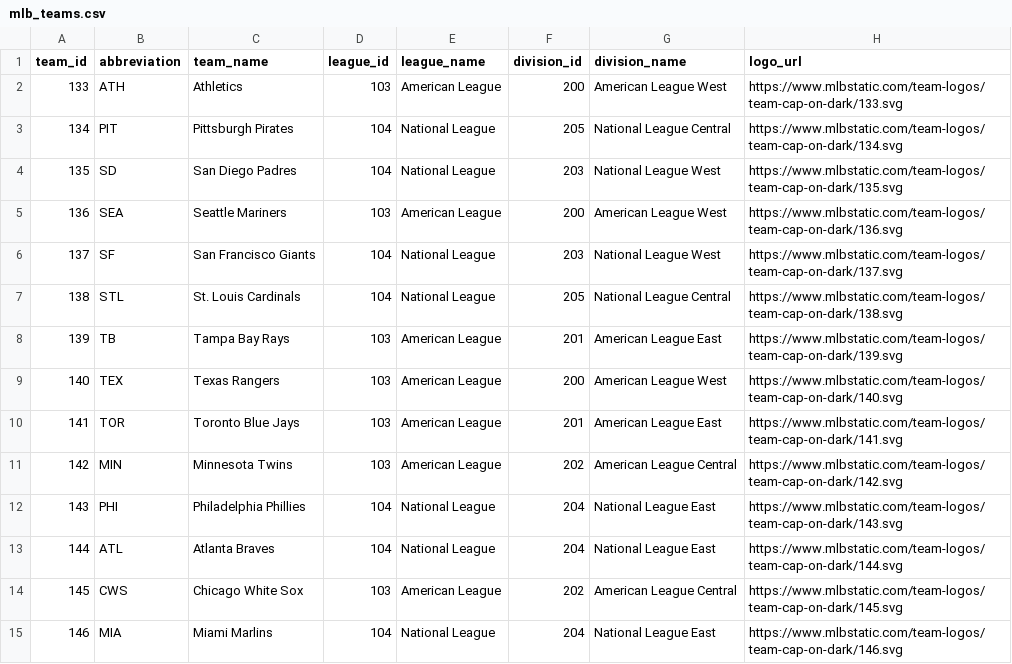
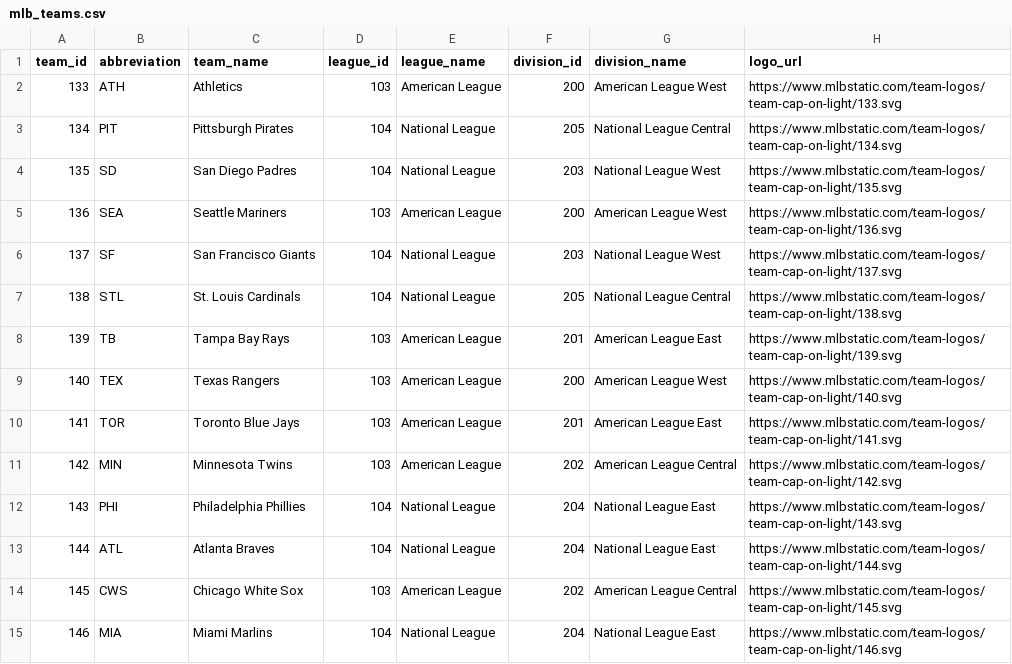
Before and after one commit to evan-knop/Whats-On-Tonight, a CSV file: mlb_teams.csv, drawn as a sheet; only a part is shown; the diff covers the shown part only.

Commit message:
fixed logos not showing up

```diff
--- a/mlb_teams.csv
+++ b/mlb_teams.csv
@@ -1,15 +1,15 @@
 team_id,abbreviation,team_name,league_id,league_name,division_id,division_name,logo_url
-133,ATH,Athletics,103,American League,200,American League West,https://www.mlbstatic.com/team-logos/team-cap-on-dark/133.svg
-134,PIT,Pittsburgh Pirates,104,National League,205,National League Central,https://www.mlbstatic.com/team-logos/team-cap-on-dark/134.svg
-135,SD,San Diego Padres,104,National League,203,National League West,https://www.mlbstatic.com/team-logos/team-cap-on-dark/135.svg
-136,SEA,Seattle Mariners,103,American League,200,American League West,https://www.mlbstatic.com/team-logos/team-cap-on-dark/136.svg
-137,SF,San Francisco Giants,104,National League,203,National League West,https://www.mlbstatic.com/team-logos/team-cap-on-dark/137.svg
-138,STL,St. Louis Cardinals,104,National League,205,National League Central,https://www.mlbstatic.com/team-logos/team-cap-on-dark/138.svg
-139,TB,Tampa Bay Rays,103,American League,201,American League East,https://www.mlbstatic.com/team-logos/team-cap-on-dark/139.svg
-140,TEX,Texas Rangers,103,American League,200,American League West,https://www.mlbstatic.com/team-logos/team-cap-on-dark/140.svg
-141,TOR,Toronto Blue Jays,103,American League,201,American League East,https://www.mlbstatic.com/team-logos/team-cap-on-dark/141.svg
-142,MIN,Minnesota Twins,103,American League,202,American League Central,https://www.mlbstatic.com/team-logos/team-cap-on-dark/142.svg
-143,PHI,Philadelphia Phillies,104,National League,204,National League East,https://www.mlbstatic.com/team-logos/team-cap-on-dark/143.svg
-144,ATL,Atlanta Braves,104,National League,204,National League East,https://www.mlbstatic.com/team-logos/team-cap-on-dark/144.svg
-145,CWS,Chicago White Sox,103,American League,202,American League Central,https://www.mlbstatic.com/team-logos/team-cap-on-dark/145.svg
-146,MIA,Miami Marlins,104,National League,204,National League East,https://www.mlbstatic.com/team-logos/team-cap-on-dark/146.svg
+133,ATH,Athletics,103,American League,200,American League West,https://www.mlbstatic.com/team-logos/team-cap-on-light/133.svg
+134,PIT,Pittsburgh Pirates,104,National League,205,National League Central,https://www.mlbstatic.com/team-logos/team-cap-on-light/134.svg
+135,SD,San Diego Padres,104,National League,203,National League West,https://www.mlbstatic.com/team-logos/team-cap-on-light/135.svg
+136,SEA,Seattle Mariners,103,American League,200,American League West,https://www.mlbstatic.com/team-logos/team-cap-on-light/136.svg
+137,SF,San Francisco Giants,104,National League,203,National League West,https://www.mlbstatic.com/team-logos/team-cap-on-light/137.svg
+138,STL,St. Louis Cardinals,104,National League,205,National League Central,https://www.mlbstatic.com/team-logos/team-cap-on-light/138.svg
+139,TB,Tampa Bay Rays,103,American League,201,American League East,https://www.mlbstatic.com/team-logos/team-cap-on-light/139.svg
+140,TEX,Texas Rangers,103,American League,200,American League West,https://www.mlbstatic.com/team-logos/team-cap-on-light/140.svg
+141,TOR,Toronto Blue Jays,103,American League,201,American League East,https://www.mlbstatic.com/team-logos/team-cap-on-light/141.svg
+142,MIN,Minnesota Twins,103,American League,202,American League Central,https://www.mlbstatic.com/team-logos/team-cap-on-light/142.svg
+143,PHI,Philadelphia Phillies,104,National League,204,National League East,https://www.mlbstatic.com/team-logos/team-cap-on-light/143.svg
+144,ATL,Atlanta Braves,104,National League,204,National League East,https://www.mlbstatic.com/team-logos/team-cap-on-light/144.svg
+145,CWS,Chicago White Sox,103,American League,202,American League Central,https://www.mlbstatic.com/team-logos/team-cap-on-light/145.svg
+146,MIA,Miami Marlins,104,National League,204,National League East,https://www.mlbstatic.com/team-logos/team-cap-on-light/146.svg
```
Also changed, not shown: 16 edited cells elsewhere in this file, 3 other files.
